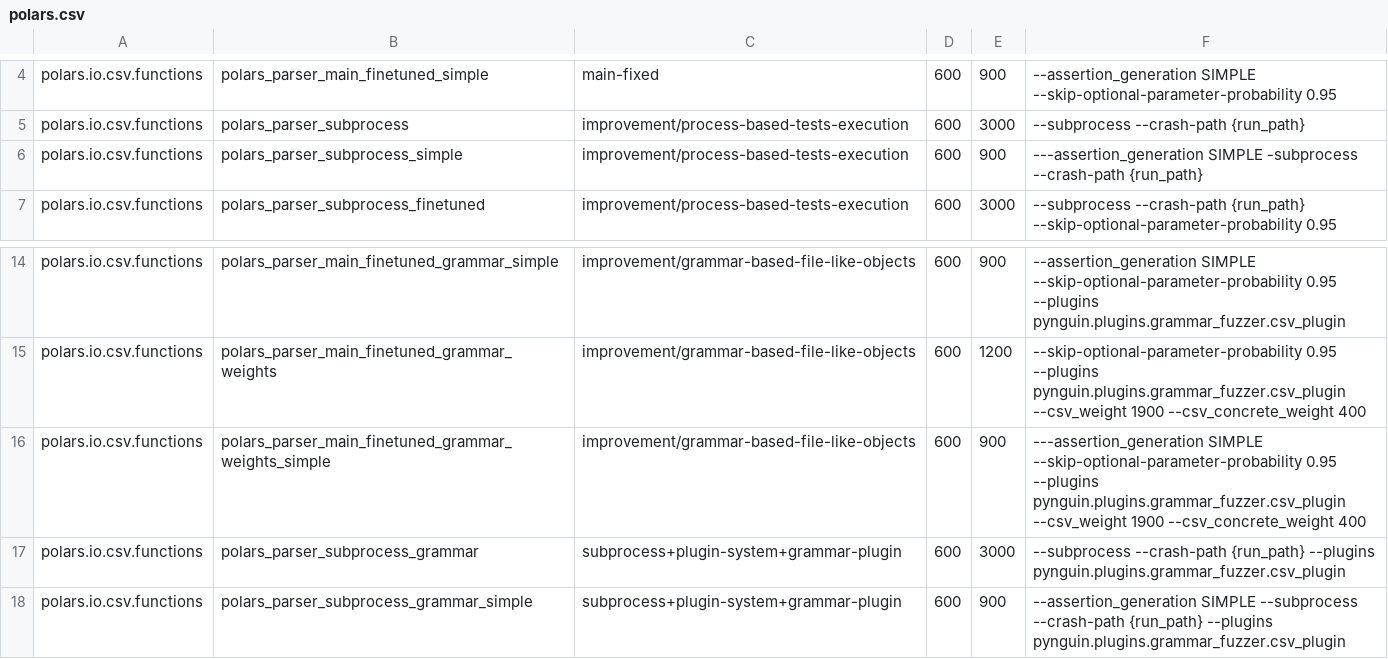
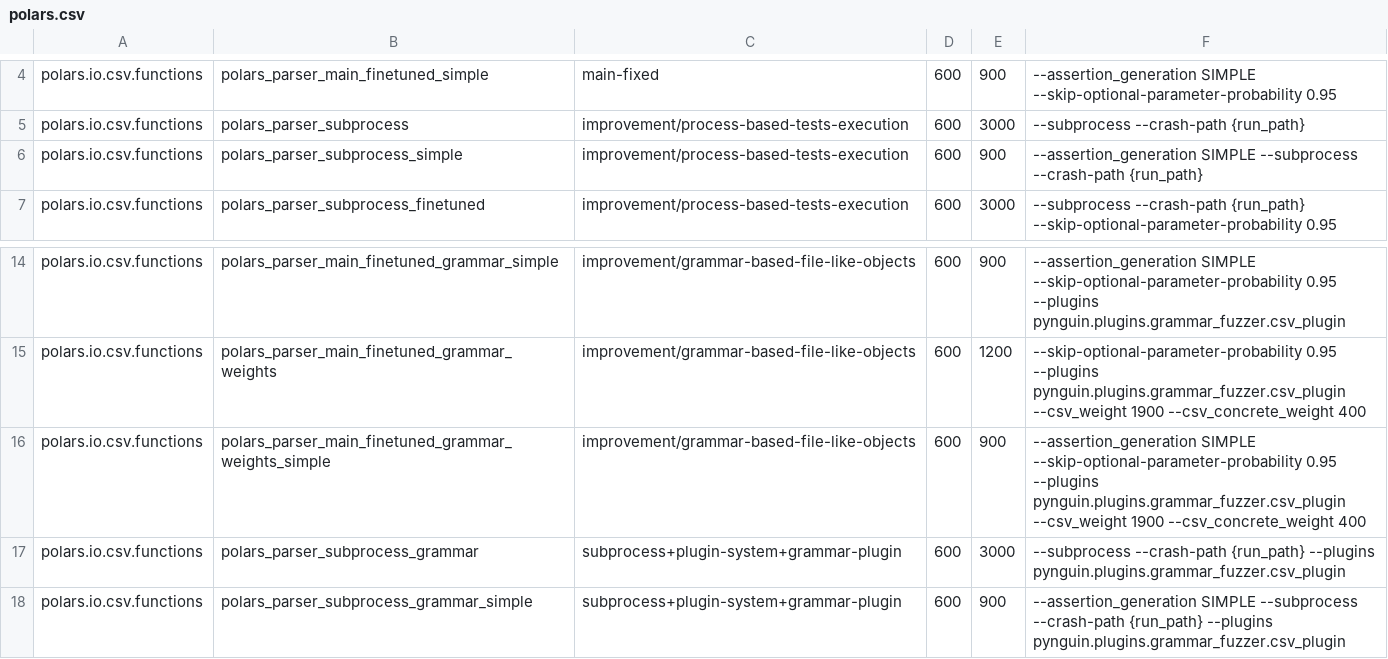
Before and after one commit to BergLucas/pynguin-for-ML-libraries, a CSV file: modules/polars.csv, drawn as a sheet; only a part is shown, gaps mark what is left out.

Commit message:
Fix polars modules args

```diff
--- a/modules/polars.csv
+++ b/modules/polars.csv
@@ -5,3 +5,3 @@ polars.io.csv.functions,polars_parser_main_finetuned_simple,main-fixed,600,900,"
 polars.io.csv.functions,polars_parser_subprocess,improvement/process-based-tests-execution,600,3000,"--subprocess --crash-path {run_path}"
-polars.io.csv.functions,polars_parser_subprocess_simple,improvement/process-based-tests-execution,600,900,"---assertion_generation SIMPLE -subprocess --crash-path {run_path}"
+polars.io.csv.functions,polars_parser_subprocess_simple,improvement/process-based-tests-execution,600,900,"--assertion_generation SIMPLE --subprocess --crash-path {run_path}"
 polars.io.csv.functions,polars_parser_subprocess_finetuned,improvement/process-based-tests-execution,600,3000,"--subprocess --crash-path {run_path} --skip-optional-parameter-probability 0.95"
@@ -15,3 +15,3 @@ polars.io.csv.functions,polars_parser_main_finetuned_grammar_simple,improvement/
 polars.io.csv.functions,polars_parser_main_finetuned_grammar_weights,improvement/grammar-based-file-like-objects,600,1200,"--skip-optional-parameter-probability 0.95 --plugins pynguin.plugins.grammar_fuzzer.csv_plugin --csv_weight 1900 --csv_concrete_weight 400"
-polars.io.csv.functions,polars_parser_main_finetuned_grammar_weights_simple,improvement/grammar-based-file-like-objects,600,900,"---assertion_generation SIMPLE --skip-optional-parameter-probability 0.95 --plugins pynguin.plugins.grammar_fuzzer.csv_plugin --csv_weight 1900 --csv_concrete_weight 400"
+polars.io.csv.functions,polars_parser_main_finetuned_grammar_weights_simple,improvement/grammar-based-file-like-objects,600,900,"--assertion_generation SIMPLE --skip-optional-parameter-probability 0.95 --plugins pynguin.plugins.grammar_fuzzer.csv_plugin --csv_weight 1900 --csv_concrete_weight 400"
 polars.io.csv.functions,polars_parser_subprocess_grammar,subprocess+plugin-system+grammar-plugin,600,3000,"--subprocess --crash-path {run_path} --plugins pynguin.plugins.grammar_fuzzer.csv_plugin"
```
